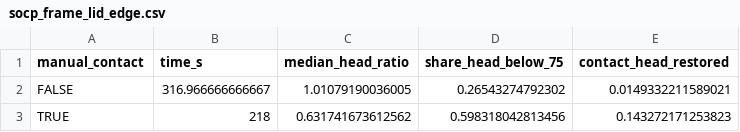
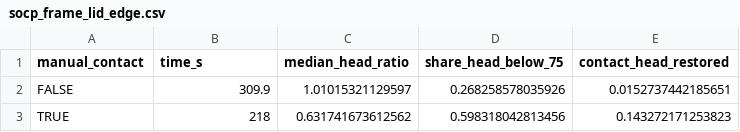
Before and after one commit to topohl/SLEAPanalyzer, a CSV file: validation/exp9_boris/results/socp_frame_lid_edge.csv, drawn as a sheet.

```diff
--- a/validation/exp9_boris/results/socp_frame_lid_edge.csv
+++ b/validation/exp9_boris/results/socp_frame_lid_edge.csv
@@ -1,3 +1,3 @@
 manual_contact,time_s,median_head_ratio,share_head_below_75,contact_head_restored
-FALSE,316.966666666667,1.01079190036005,0.26543274792302,0.0149332211589021
+FALSE,309.9,1.01015321129597,0.268258578035926,0.0152737442185651
 TRUE,218,0.631741673612562,0.598318042813456,0.143272171253823
```
Also changed, not shown: 5 other files.
